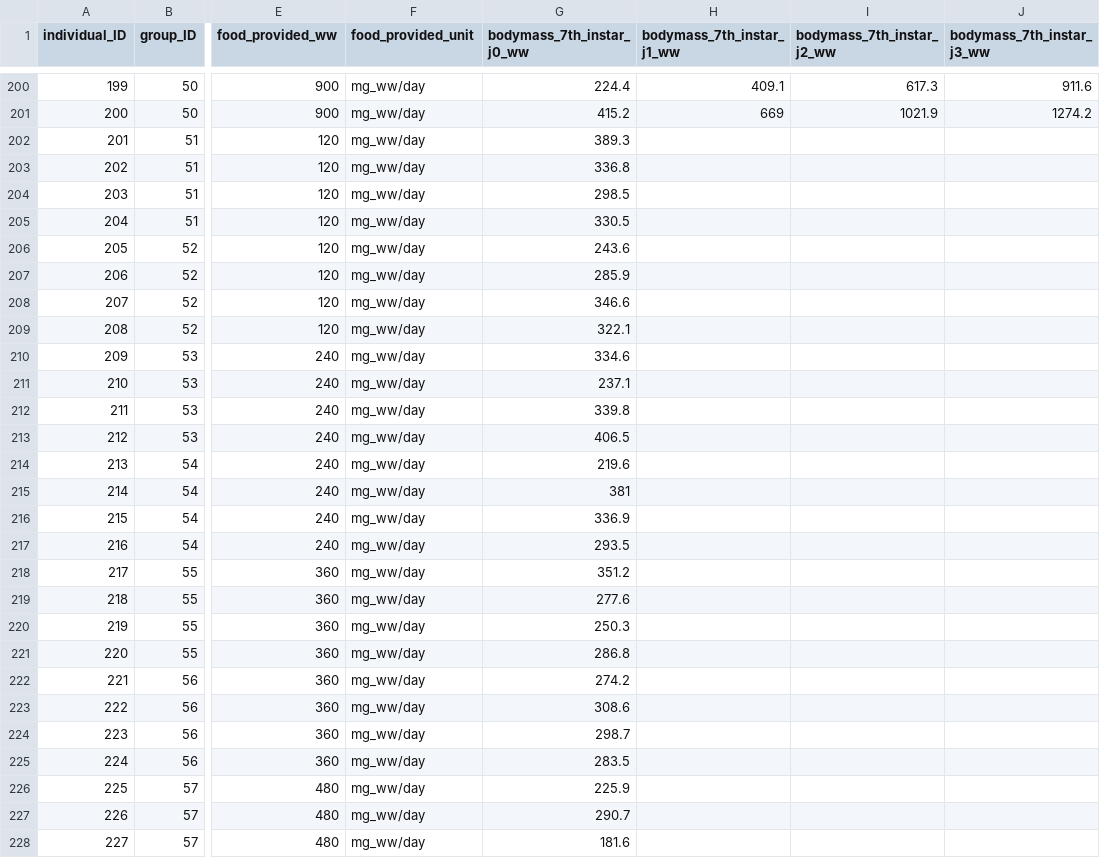
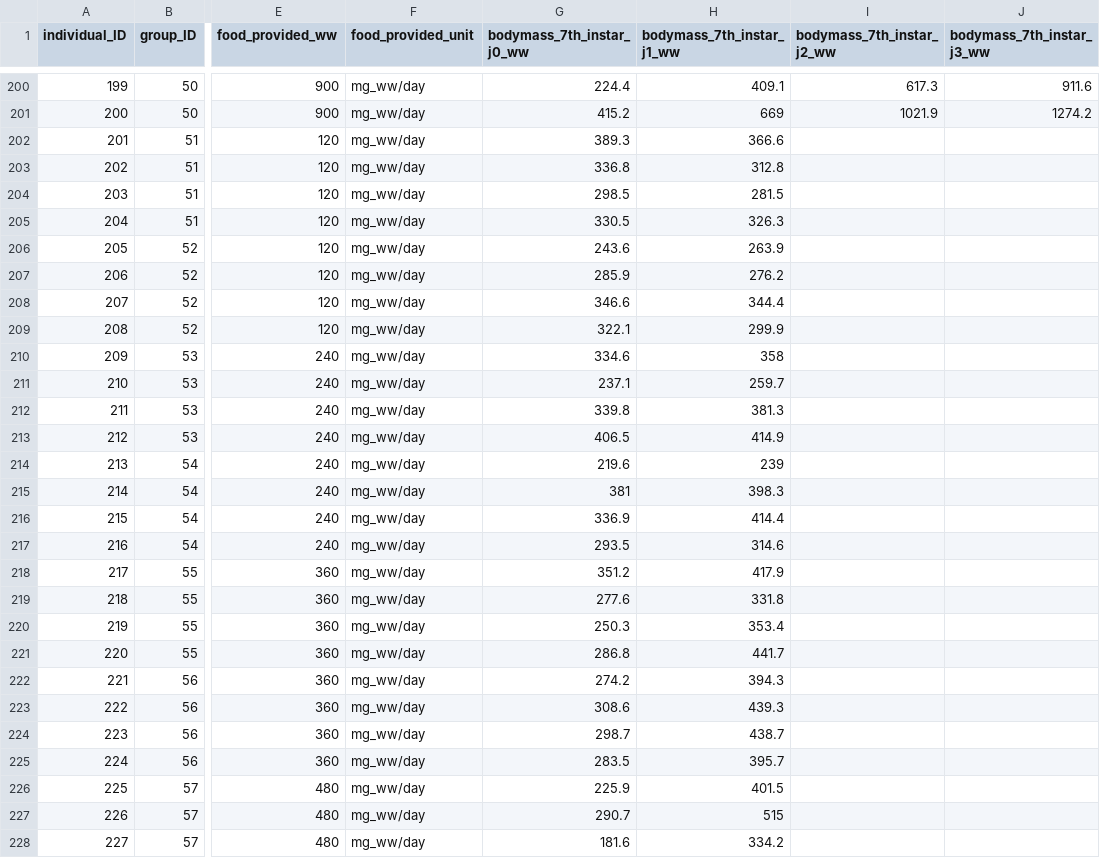
Before and after one commit to samuelcharberet/intake_rate_experiment, a CSV file: 1_data/data_irn_individuals.csv, drawn as a sheet; only a part is shown, gaps mark what is left out; the diff covers the shown part only; the diff names each change by its address in the sheet, - before the commit and + after, or states it on an @@ line.

Commit message:
added fresh data 12/01/2021 and reran targets

```diff
--- a/1_data/data_irn_individuals.csv
+++ b/1_data/data_irn_individuals.csv
-H202 (bodymass_7th_instar_j1_ww): (empty)
+H202 (bodymass_7th_instar_j1_ww): 366.6
-H203 (bodymass_7th_instar_j1_ww): (empty)
+H203 (bodymass_7th_instar_j1_ww): 312.8
-H204 (bodymass_7th_instar_j1_ww): (empty)
+H204 (bodymass_7th_instar_j1_ww): 281.5
-H205 (bodymass_7th_instar_j1_ww): (empty)
+H205 (bodymass_7th_instar_j1_ww): 326.3
-H206 (bodymass_7th_instar_j1_ww): (empty)
+H206 (bodymass_7th_instar_j1_ww): 263.9
-H207 (bodymass_7th_instar_j1_ww): (empty)
+H207 (bodymass_7th_instar_j1_ww): 276.2
-H208 (bodymass_7th_instar_j1_ww): (empty)
+H208 (bodymass_7th_instar_j1_ww): 344.4
-H209 (bodymass_7th_instar_j1_ww): (empty)
+H209 (bodymass_7th_instar_j1_ww): 299.9
-H210 (bodymass_7th_instar_j1_ww): (empty)
+H210 (bodymass_7th_instar_j1_ww): 358
-H211 (bodymass_7th_instar_j1_ww): (empty)
+H211 (bodymass_7th_instar_j1_ww): 259.7
-H212 (bodymass_7th_instar_j1_ww): (empty)
+H212 (bodymass_7th_instar_j1_ww): 381.3
-H213 (bodymass_7th_instar_j1_ww): (empty)
+H213 (bodymass_7th_instar_j1_ww): 414.9
-H214 (bodymass_7th_instar_j1_ww): (empty)
+H214 (bodymass_7th_instar_j1_ww): 239
-H215 (bodymass_7th_instar_j1_ww): (empty)
+H215 (bodymass_7th_instar_j1_ww): 398.3
-H216 (bodymass_7th_instar_j1_ww): (empty)
+H216 (bodymass_7th_instar_j1_ww): 414.4
-H217 (bodymass_7th_instar_j1_ww): (empty)
+H217 (bodymass_7th_instar_j1_ww): 314.6
-H218 (bodymass_7th_instar_j1_ww): (empty)
+H218 (bodymass_7th_instar_j1_ww): 417.9
-H219 (bodymass_7th_instar_j1_ww): (empty)
+H219 (bodymass_7th_instar_j1_ww): 331.8
-H220 (bodymass_7th_instar_j1_ww): (empty)
+H220 (bodymass_7th_instar_j1_ww): 353.4
-H221 (bodymass_7th_instar_j1_ww): (empty)
+H221 (bodymass_7th_instar_j1_ww): 441.7
-H222 (bodymass_7th_instar_j1_ww): (empty)
+H222 (bodymass_7th_instar_j1_ww): 394.3
-H223 (bodymass_7th_instar_j1_ww): (empty)
+H223 (bodymass_7th_instar_j1_ww): 439.3
-H224 (bodymass_7th_instar_j1_ww): (empty)
+H224 (bodymass_7th_instar_j1_ww): 438.7
-H225 (bodymass_7th_instar_j1_ww): (empty)
+H225 (bodymass_7th_instar_j1_ww): 395.7
-H226 (bodymass_7th_instar_j1_ww): (empty)
+H226 (bodymass_7th_instar_j1_ww): 401.5
-H227 (bodymass_7th_instar_j1_ww): (empty)
+H227 (bodymass_7th_instar_j1_ww): 515
-H228 (bodymass_7th_instar_j1_ww): (empty)
+H228 (bodymass_7th_instar_j1_ww): 334.2
```
Also changed, not shown: 13 edited cells elsewhere in this file, 1_data/data_irn_food_controls.csv, 7 other files.
